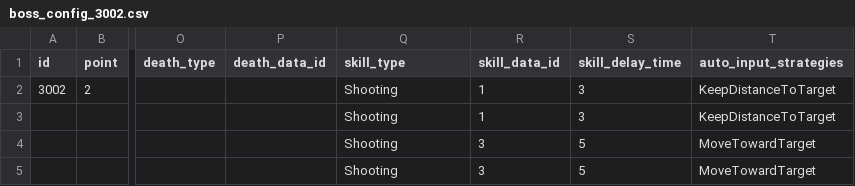
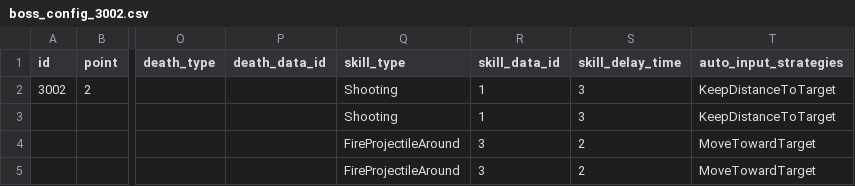
Before and after one commit to Chidt12/simple_action_rougelike, a CSV file: SimpleActionRoguelike/Assets/_Game/Csv/entities/boss_config/boss_config_3002.csv, drawn as a sheet; only a part is shown, gaps mark what is left out; the diff names each change by its address in the sheet, - before the commit and + after, or states it on an @@ line.

Commit message:
finished skill for 2008.

```diff
--- a/SimpleActionRoguelike/Assets/_Game/Csv/entities/boss_config/boss_config_3002.csv
+++ b/SimpleActionRoguelike/Assets/_Game/Csv/entities/boss_config/boss_config_3002.csv
-Q4:Q5 (skill_type): Shooting
+Q4:Q5 (skill_type): FireProjectileAround
-S4:S5 (skill_delay_time): 5
+S4:S5 (skill_delay_time): 2
```
Also changed, not shown: SimpleActionRoguelike/Assets/_Game/Csv/entities/enemy_config/enemy_config_2008.csv, SimpleActionRoguelike/Assets/_Game/Csv/weapons/boomerang_weapon.csv, 27 other files.
